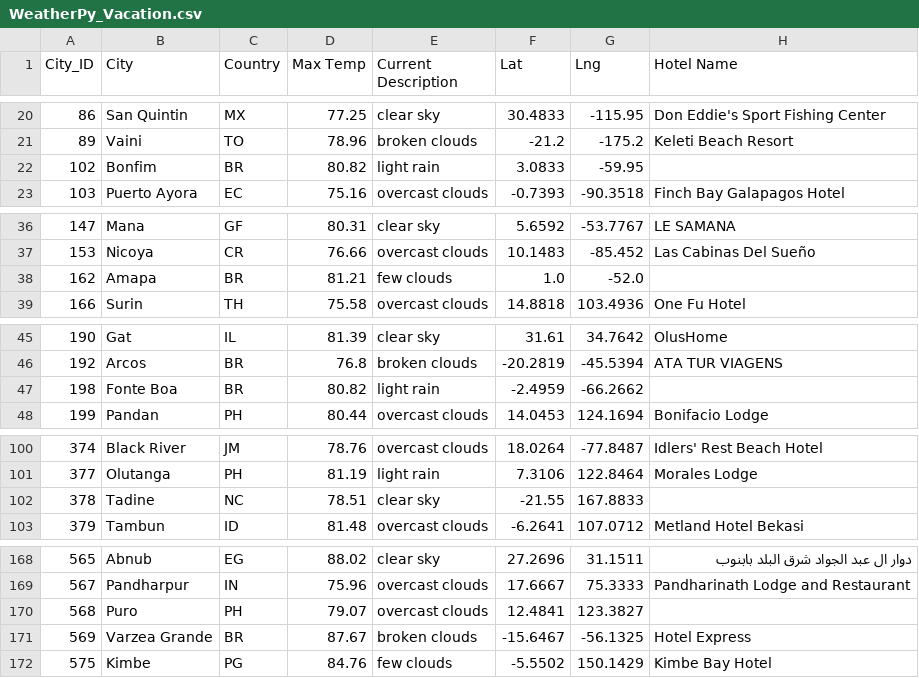
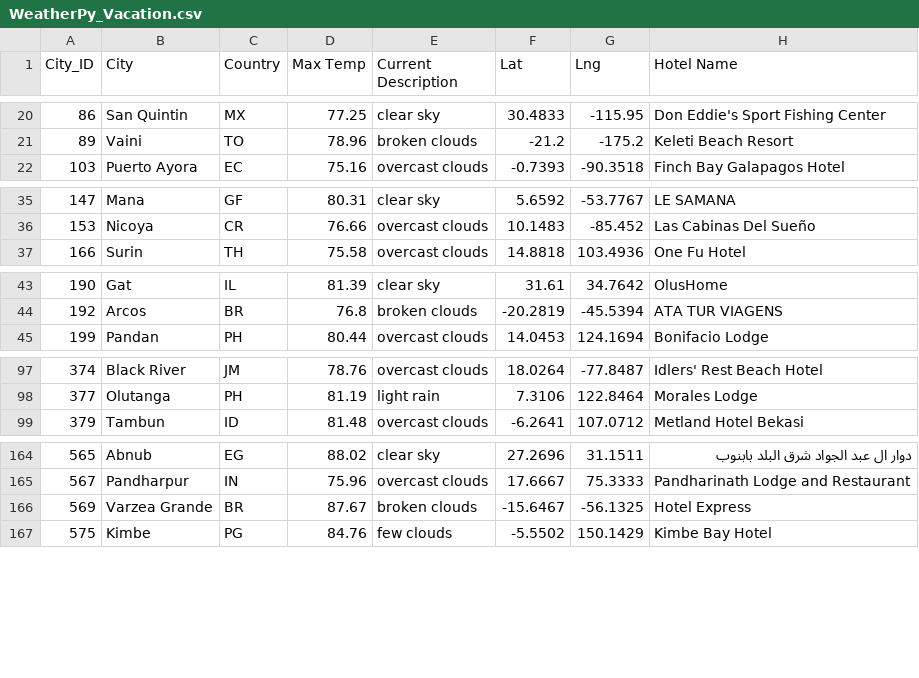
Before and after one commit to cqsheng/World_Weather_Analysis, a CSV file: vacation_search/WeatherPy_Vacation.csv, drawn as a sheet; only a part is shown, gaps mark what is left out; the diff covers the shown part only; the diff names each change by its address in the sheet, - before the commit and + after, or states it on an @@ line.

```diff
--- a/vacation_search/WeatherPy_Vacation.csv
+++ b/vacation_search/WeatherPy_Vacation.csv
-row 22: 102 | Bonfim | BR | 80.82 | light rain | 3.0833 | -59.95
-row 38: 162 | Amapa | BR | 81.21 | few clouds | 1.0 | -52.0
-row 47: 198 | Fonte Boa | BR | 80.82 | light rain | -2.4959 | -66.2662
-row 102: 378 | Tadine | NC | 78.51 | clear sky | -21.55 | 167.8833
-row 170: 568 | Puro | PH | 79.07 | overcast clouds | 12.4841 | 123.3827
```
Also changed, not shown: 2 removed rows elsewhere in this file, 1 other file.
